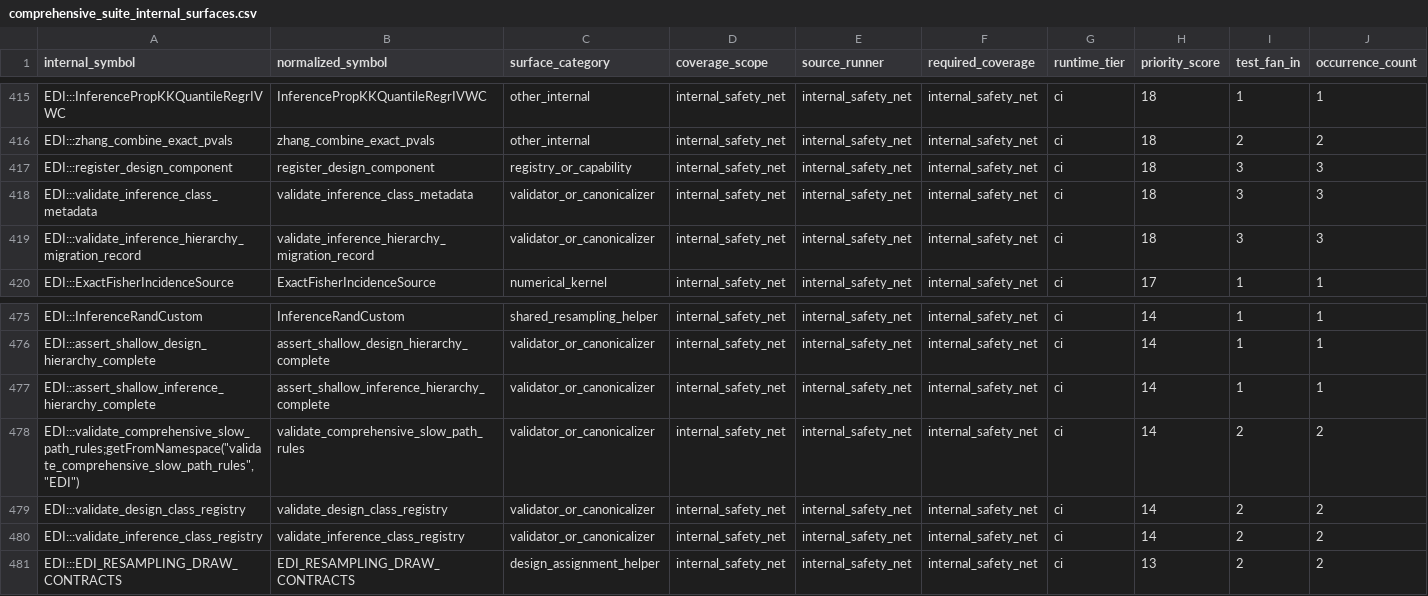
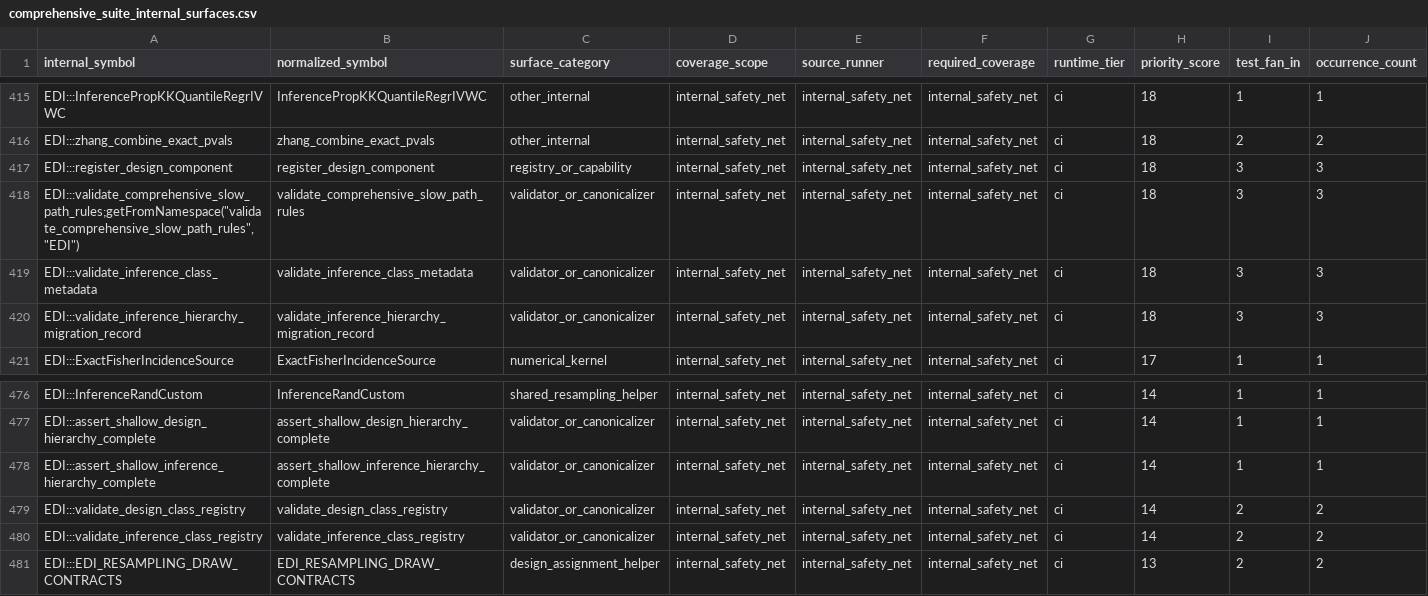
Before and after one commit to kapelner/EDI, a CSV file: R/package_tests/comprehensive_suite_internal_surfaces.csv, drawn as a sheet; only a part is shown, gaps mark what is left out; removed rows and columns are numbered as before the commit, all else as after; rows hold the shown columns only; the diff names each change by its address in the sheet, - before the commit and + after, or states it on an @@ line.

Commit message:
pre-push: auto-regenerate drifted package_tests CSVs

```diff
--- a/R/package_tests/comprehensive_suite_internal_surfaces.csv
+++ b/R/package_tests/comprehensive_suite_internal_surfaces.csv
+row 418: EDI:::validate_comprehensive_slow_path_rules;getFromNamespace("validate_comprehensive_slow_path_rules", "EDI") | validate_comprehensive_slow_path_rules | validator_or_canonicalizer | internal_safety_net | internal_safety_net | internal_safety_net | ci | 18 | 3 | 3
-row 478: EDI:::validate_comprehensive_slow_path_rules;getFromNamespace("validate_comprehensive_slow_path_rules", "EDI") | validate_comprehensive_slow_path_rules | validator_or_canonicalizer | internal_safety_net | internal_safety_net | internal_safety_net | ci | 14 | 2 | 2
```
Also changed, not shown: 2 other files.
